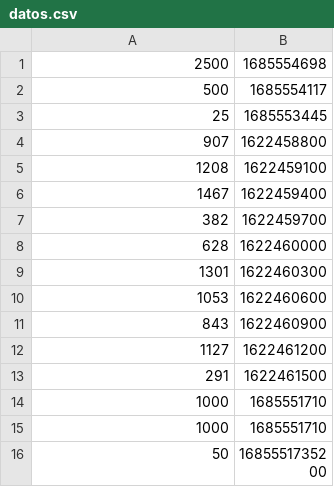
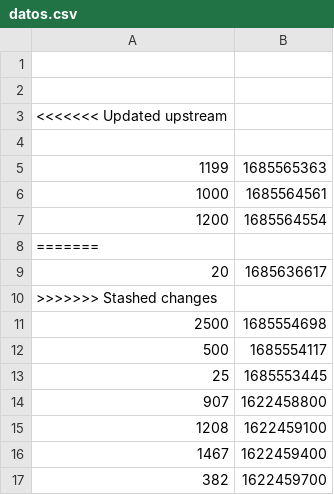
Before and after one commit to AgustinMadygraf/expo, a CSV file: php/datos.csv (was JS/datos.csv), drawn as a sheet; only a part is shown; the shorter side is filled out with more unchanged rows.

```diff
--- a/JS/datos.csv
+++ b/php/datos.csv
@@ -1 +1,11 @@
+,
+,
+<<<<<<< Updated upstream
+,
+1199,1685565363
+1000,1685564561
+1200,1685564554
+=======
+20,1685636617
+>>>>>>> Stashed changes
 2500,1685554698
```
Also changed, not shown: 17 other files.
